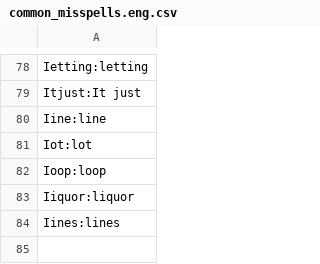
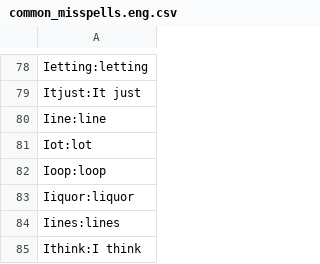
Before and after one commit to adrienbricchi/sub-titles-auto-correct, a CSV file: Resources/StringsMaps/common_misspells.eng.csv, drawn as a sheet; only a part is shown, gaps mark what is left out; the diff names each change by its address in the sheet, - before the commit and + after, or states it on an @@ line.

```diff
--- a/Resources/StringsMaps/common_misspells.eng.csv
+++ b/Resources/StringsMaps/common_misspells.eng.csv
+row 85: Ithink:I think
```
Also changed, not shown: Resources/StringsMaps/LettersMaps/I_trusted.csv, Resources/StringsMaps/LettersMaps/I_trusted.eng.csv, 1 other file.
